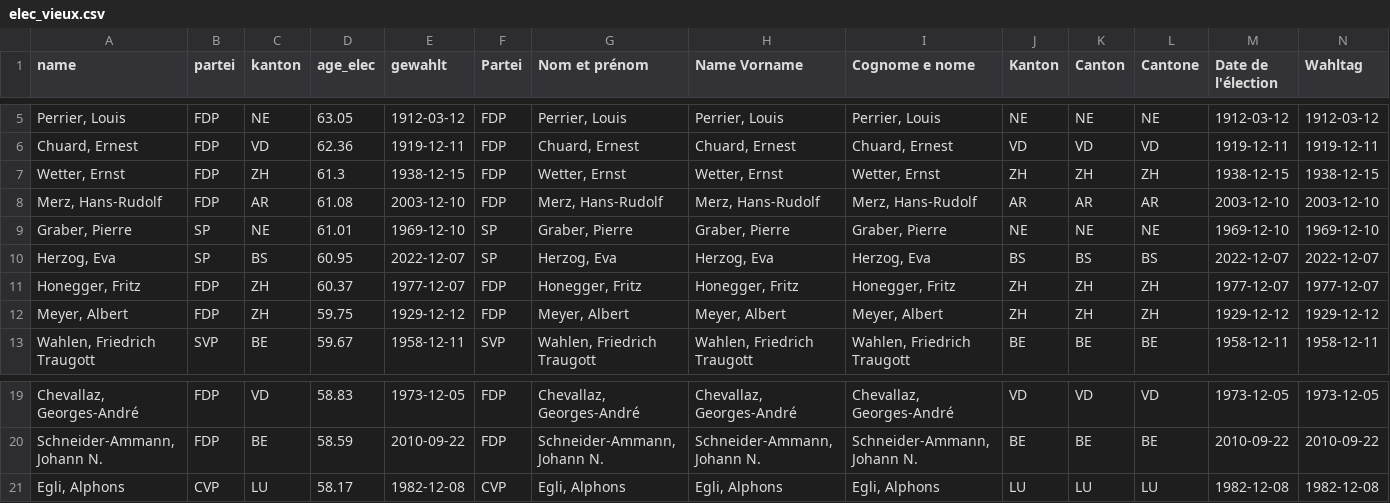
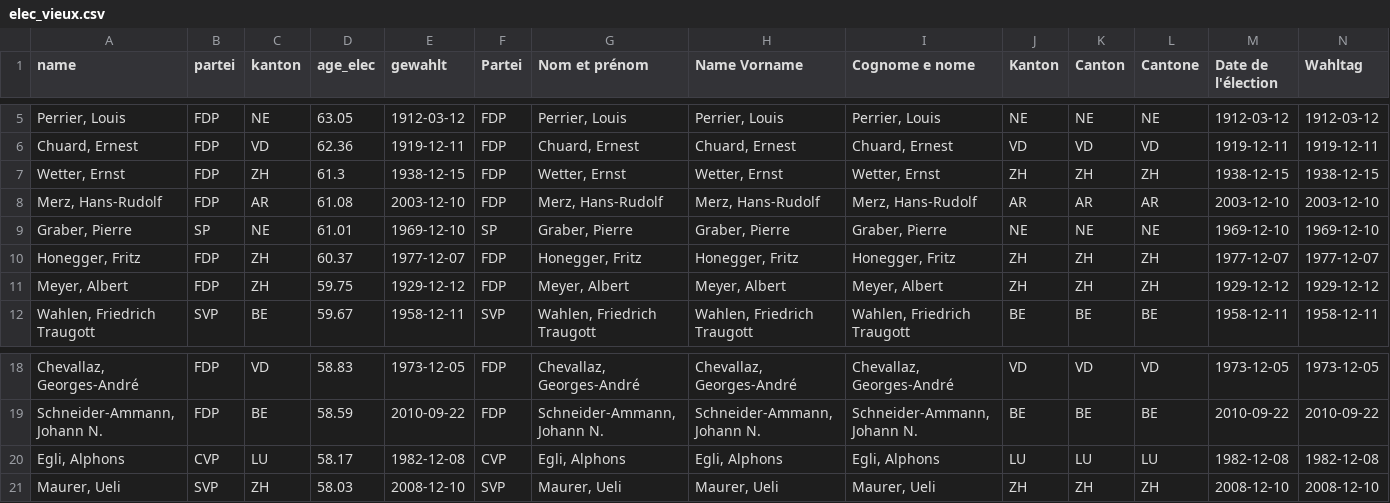
Before and after one commit to vey83/conseil_federal, a CSV file: elec_vieux.csv, drawn as a sheet; only a part is shown, gaps mark what is left out; removed rows and columns are numbered as before the commit, all else as after; rows hold the shown columns only; the diff names each change by its address in the sheet, - before the commit and + after, or states it on an @@ line.

Commit message:
Test Herzog supprimé

```diff
--- a/elec_vieux.csv
+++ b/elec_vieux.csv
-row 10: Herzog, Eva | SP | BS | 60.95 | 2022-12-07 | SP | Herzog, Eva | Herzog, Eva | Herzog, Eva | BS | BS | BS | 2022-12-07 | 2022-12-07
+row 21: Maurer, Ueli | SVP | ZH | 58.03 | 2008-12-10 | SVP | Maurer, Ueli | Maurer, Ueli | Maurer, Ueli | ZH | ZH | ZH | 2008-12-10 | 2008-12-10
```
Also changed, not shown: kanton_cf_de.csv, kanton_cf_it.csv.
